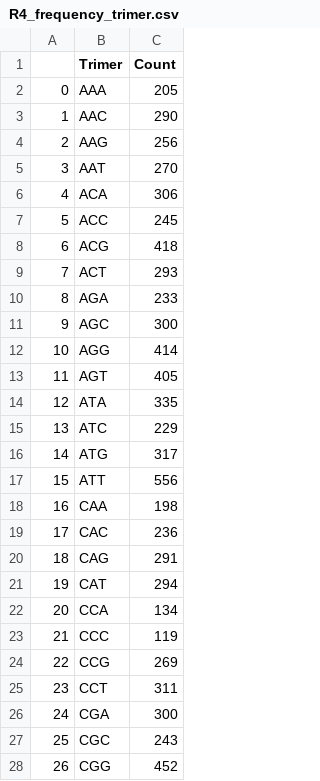
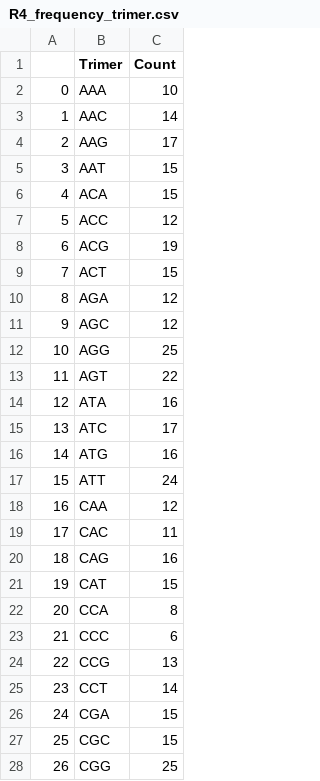
Before and after one commit to Xiaoqi-Sun/aptamer_scoring, a CSV file: NPY processed data/R4_frequency_trimer.csv, drawn as a sheet; only a part is shown; the diff covers the shown part only.

```diff
--- a/NPY processed data/R4_frequency_trimer.csv
+++ b/NPY processed data/R4_frequency_trimer.csv
@@ -1,28 +1,28 @@
 ,Trimer,Count
-0,AAA,205
-1,AAC,290
-2,AAG,256
-3,AAT,270
-4,ACA,306
-5,ACC,245
-6,ACG,418
-7,ACT,293
-8,AGA,233
-9,AGC,300
-10,AGG,414
-11,AGT,405
-12,ATA,335
-13,ATC,229
-14,ATG,317
-15,ATT,556
-16,CAA,198
-17,CAC,236
-18,CAG,291
-19,CAT,294
-20,CCA,134
-21,CCC,119
-22,CCG,269
-23,CCT,311
-24,CGA,300
-25,CGC,243
-26,CGG,452
+0,AAA,10
+1,AAC,14
+2,AAG,17
+3,AAT,15
+4,ACA,15
+5,ACC,12
+6,ACG,19
+7,ACT,15
+8,AGA,12
+9,AGC,12
+10,AGG,25
+11,AGT,22
+12,ATA,16
+13,ATC,17
+14,ATG,16
+15,ATT,24
+16,CAA,12
+17,CAC,11
+18,CAG,16
+19,CAT,15
+20,CCA,8
+21,CCC,6
+22,CCG,13
+23,CCT,14
+24,CGA,15
+25,CGC,15
+26,CGG,25
```
Also changed, not shown: 37 edited cells elsewhere in this file, NPY processed data/R4_frequency_quadrumer.csv, NPY processed data/R6_frequency_quadrumer.csv, 6 other files.
